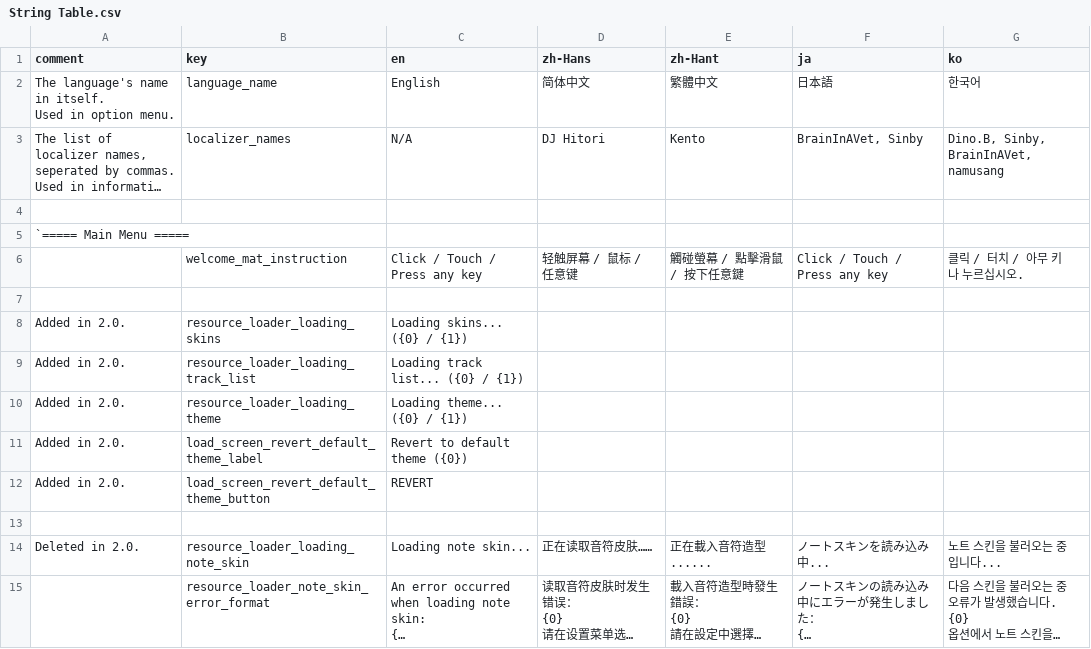
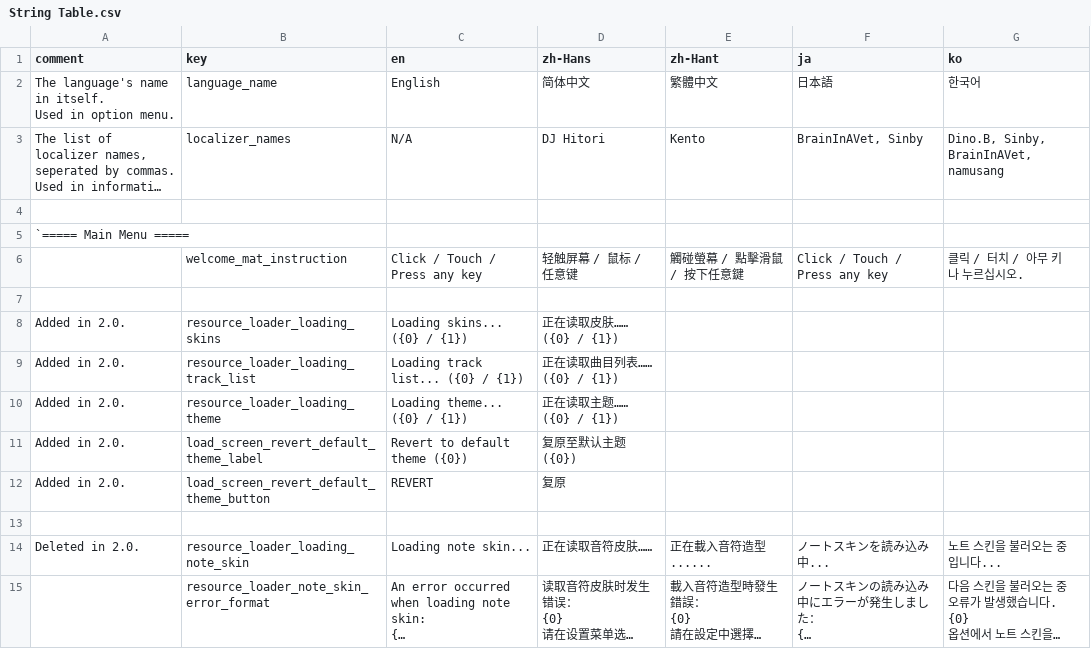
Before and after one commit to techmania-team/techmania, a CSV file: TECHMANIA/Assets/String Table.csv, drawn as a sheet; only a part is shown; long unchanged cells end in …; the diff names each change by its address in the sheet, - before the commit and + after, or states it on an @@ line.

```diff
--- a/TECHMANIA/Assets/String Table.csv
+++ b/TECHMANIA/Assets/String Table.csv
-D8 (zh-Hans): (empty)
+D8 (zh-Hans): 正在读取皮肤…… ({0} / {1})
-D9 (zh-Hans): (empty)
+D9 (zh-Hans): 正在读取曲目列表…… ({0} / {1})
-D10 (zh-Hans): (empty)
+D10 (zh-Hans): 正在读取主题…… ({0} / {1})
-D11 (zh-Hans): (empty)
+D11 (zh-Hans): 复原至默认主题 ({0})
-D12 (zh-Hans): (empty)
+D12 (zh-Hans): 复原
```
Also changed, not shown: 29 other files.
